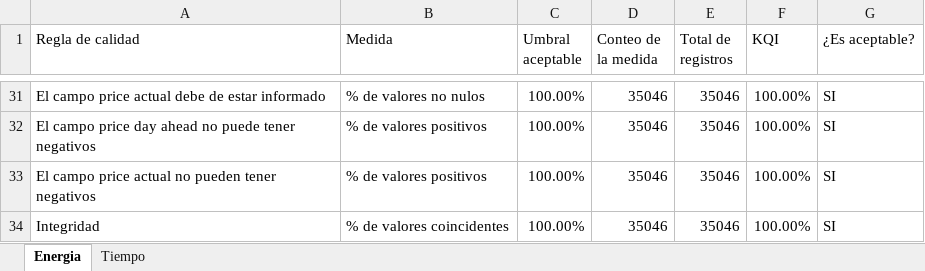
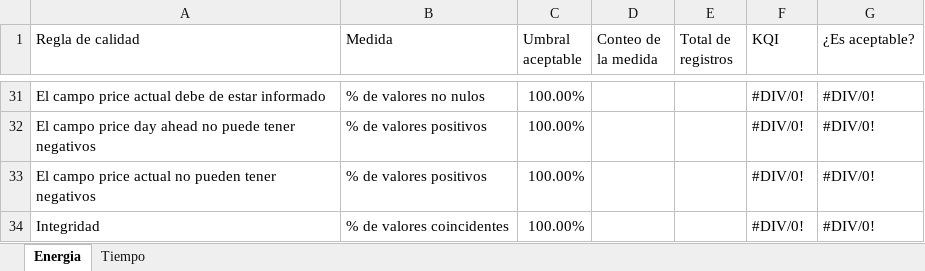
Before and after one commit to ASKhem/NTTDATA-Final-Project, an Excel workbook: 0_BigData/Codigo_ETL/ETL_produccion/dq_report.xlsx, sheet Energia, drawn as a sheet; only a part is shown, gaps mark what is left out; values as stored, in another font and other column widths than the file's, no cell formats; charts and pictures not drawn; the diff covers the shown part only; the diff names each change by its address in the sheet, - before the commit and + after, or states it on an @@ line.

```diff
--- a/0_BigData/Codigo_ETL/ETL_produccion/dq_report.xlsx (sheet Energia)
+++ b/0_BigData/Codigo_ETL/ETL_produccion/dq_report.xlsx (sheet Energia)
-D31:D34 (Conteo de la medida): 35046
+D31:D34 (Conteo de la medida): (empty)
-E31:E34 (Total de registros): 35046
+E31:E34 (Total de registros): (empty)
-F31:F34 (KQI): 100.00%
+F31:F34 (KQI): #DIV/0!
-G31:G34 (¿Es aceptable?): SI
+G31:G34 (¿Es aceptable?): #DIV/0!
```
Also changed, not shown: 108 edited cells elsewhere in this sheet, sheet Tiempo, cell formats, charts or pictures, 7 other files.
